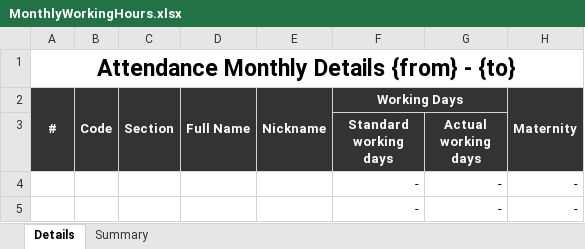
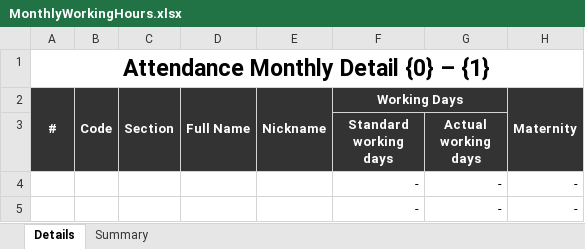
Before and after one commit to starixvn/hrm_sms-hrm, an Excel workbook: Fanex.NexHR.Site/ExcelTemplates/MonthlyWorkingHours.xlsx, sheet Details, drawn as a sheet; only a part is shown; values as stored, in another font and other column widths than the file's, no borders; the diff names each change by its address in the sheet, - before the commit and + after, or states it on an @@ line.

Commit message:
118746 - Attendance Monthly Detail Report - summary sheet

```diff
--- a/Fanex.NexHR.Site/ExcelTemplates/MonthlyWorkingHours.xlsx (sheet Details)
+++ b/Fanex.NexHR.Site/ExcelTemplates/MonthlyWorkingHours.xlsx (sheet Details)
-A1: Attendance Monthly Details {from} - {to}
+A1: Attendance Monthly Detail {0} – {1}
```
Also changed, not shown: sheet Summary, 3 other files.
